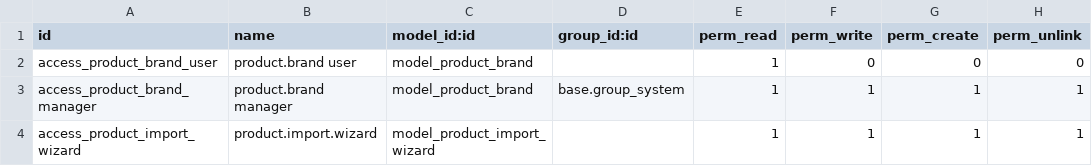
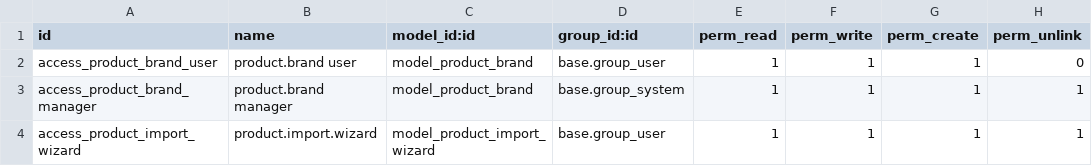
Before and after one commit to OutLanDeR213/InforceWizardTZ, a CSV file: inforce_product_import/security/ir.model.access.csv, drawn as a sheet.

Commit message:
Modify xls files and add product search

```diff
--- a/inforce_product_import/security/ir.model.access.csv
+++ b/inforce_product_import/security/ir.model.access.csv
@@ -1,4 +1,4 @@
 id,name,model_id:id,group_id:id,perm_read,perm_write,perm_create,perm_unlink
-access_product_brand_user,product.brand user,model_product_brand,,1,0,0,0
+access_product_brand_user,product.brand user,model_product_brand,base.group_user,1,1,1,0
 access_product_brand_manager,product.brand manager,model_product_brand,base.group_system,1,1,1,1
-access_product_import_wizard,product.import.wizard,model_product_import_wizard,,1,1,1,1
+access_product_import_wizard,product.import.wizard,model_product_import_wizard,base.group_user,1,1,1,1
```
Also changed, not shown: 2 other files.
